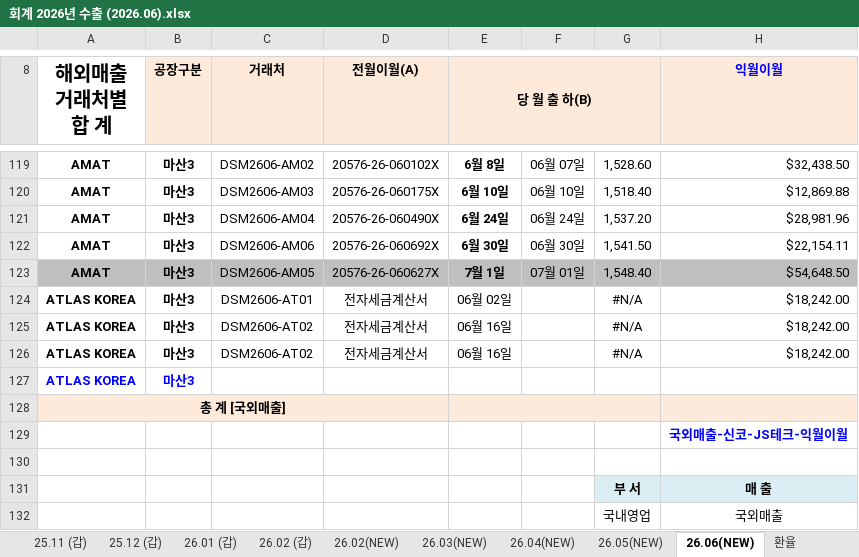
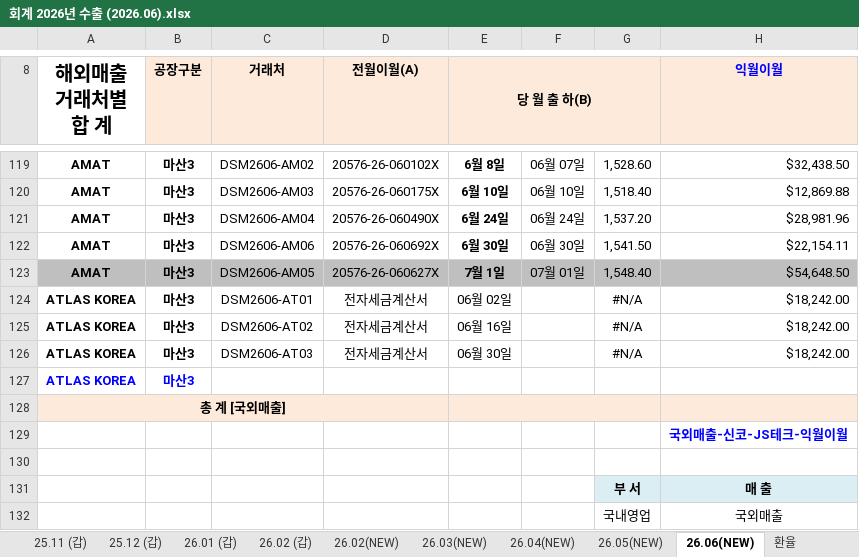
Before and after one commit to a01042102350/date, an Excel workbook: 기초자료/202606/회계 2026년 수출 (2026.06).xlsx, sheet 26.06(NEW), drawn as a sheet; only a part is shown, gaps mark what is left out; values as stored, in another font and other column widths than the file's, no borders; charts and pictures and conditional formats not drawn; the diff names each change by its address in the sheet, - before the commit and + after, or states it on an @@ line.

```diff
--- a/기초자료/202606/회계 2026년 수출 (2026.06).xlsx (sheet 26.06(NEW))
+++ b/기초자료/202606/회계 2026년 수출 (2026.06).xlsx (sheet 26.06(NEW))
-C126 (거래처): DSM2606-AT02
+C126 (거래처): DSM2606-AT03
-E126 (당 월 출 하(B)): 06월 16일
+E126 (당 월 출 하(B)): 06월 30일
```
Also changed, not shown: 기초자료/202607/회계 2026년 수출 (2026.07).xlsx, 기초자료/202608/회계 2026년 수출 (2026.08) .xlsx, 16 other files.
